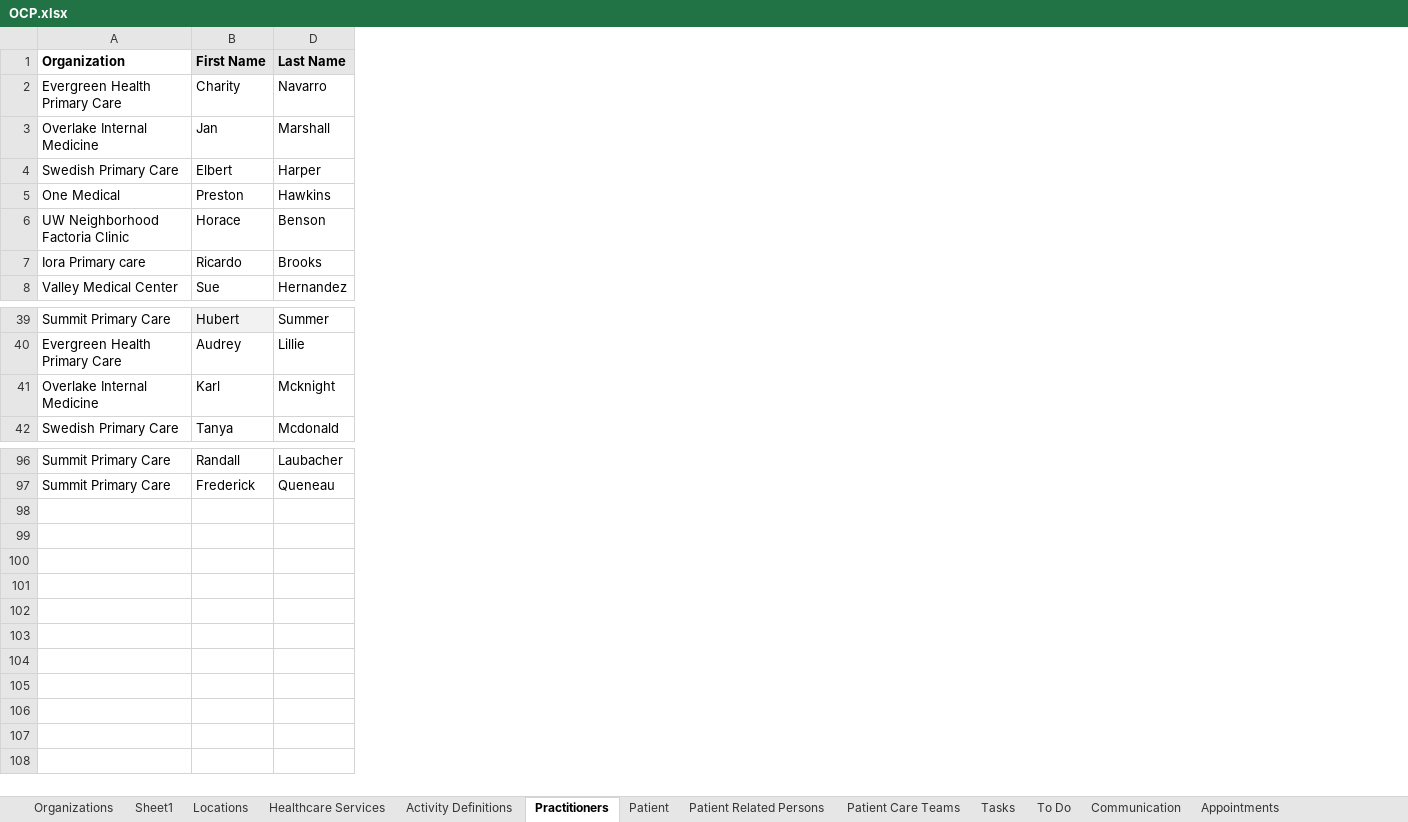
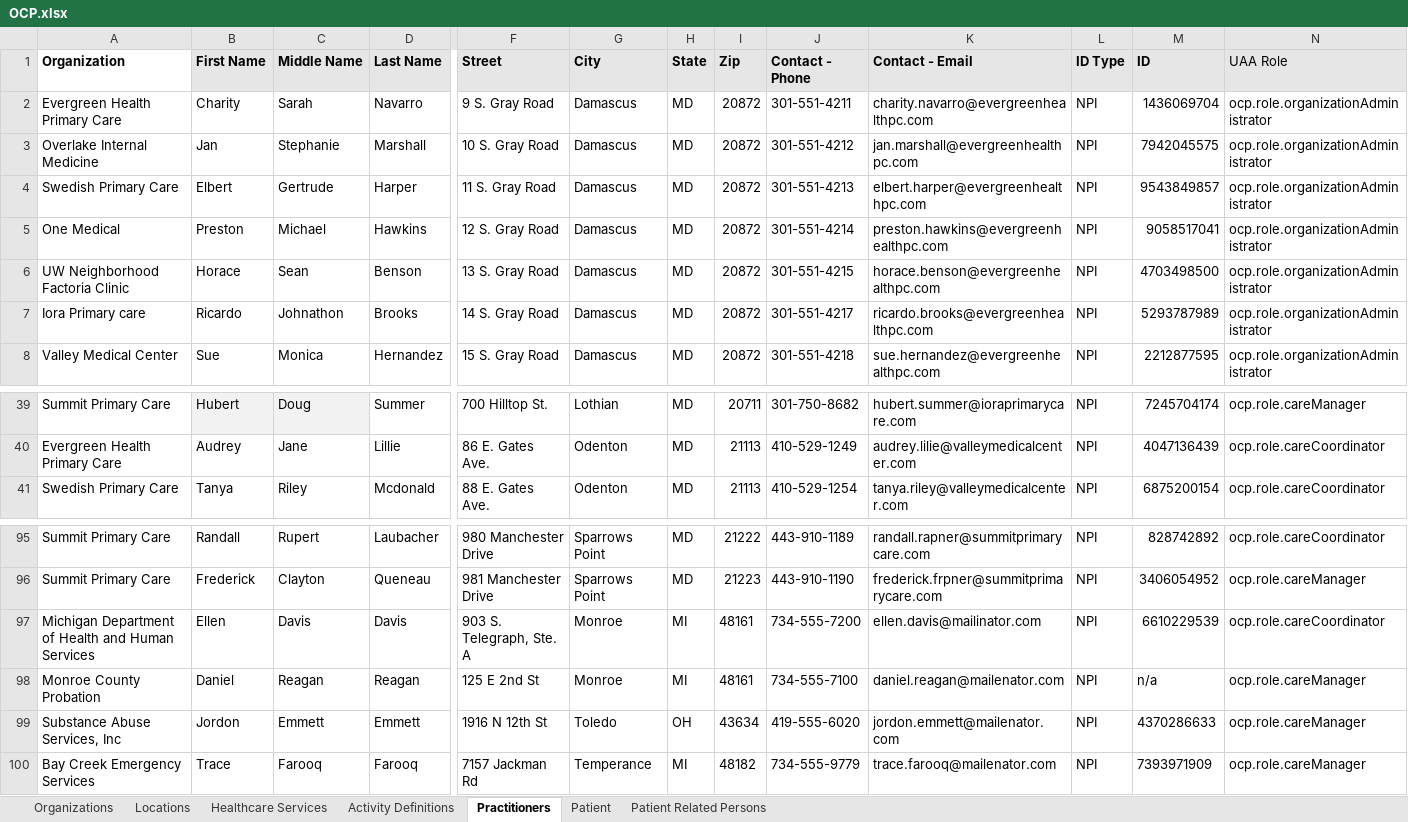
Before and after one commit to cindylifeier/ocp-test-data, an Excel workbook: src/main/resources/OCP.xlsx, sheet Practitioners, drawn as a sheet; only a part is shown, gaps mark what is left out; values as stored, in another font and other column widths than the file's, no borders; removed rows and columns are numbered as before the commit, all else as after; rows hold the shown columns only; the diff names each change by its address in the sheet, - before the commit and + after, or states it on an @@ line.

```diff
--- a/src/main/resources/OCP.xlsx (sheet Practitioners)
+++ b/src/main/resources/OCP.xlsx (sheet Practitioners)
-sheet tab: Sheet1
-sheet tab: Patient Care Teams
-sheet tab: Tasks
-sheet tab: To Do
-sheet tab: Communication
-sheet tab: Appointments
@@ column C (Middle Name) unhidden, rows 2-8: Sarah | Stephanie | Gertrude | Michael | Sean | Johnathon | Monica; rows 39-41: Doug | Jane | Riley; rows 95-96: Rupert | Clayton @@
@@ column F (Street) unhidden, rows 2-8: 9 S. Gray Road | 10 S. Gray Road | 11 S. Gray Road | 12 S. Gray Road | 13 S. Gray Road | 14 S. Gray Road | 15 S. Gray Road; rows 39-41: 700 Hilltop St. | 86 E. Gates Ave. | 88 E. Gates Ave.; rows 95-96: 980 Manchester Drive | 981 Manchester Drive @@
@@ column G (City) unhidden, rows 2-8: all Damascus; rows 39-41: Lothian | Odenton | Odenton; rows 95-96: Sparrows Point | Sparrows Point @@
@@ column H (State) unhidden, rows 2-8: all MD; rows 39-41: all MD; rows 95-96: MD | MD @@
@@ column I (Zip) unhidden, rows 2-8: all 20872; rows 39-41: 20711 | 21113 | 21113; rows 95-96: 21222 | 21223 @@
@@ column J (Contact - Phone) unhidden, rows 2-8: 301-551-4211 | 301-551-4212 | 301-551-4213 | 301-551-4214 | 301-551-4215 | 301-551-4217 | 301-551-4218; rows 39-41: 301-750-8682 | 410-529-1249 | 410-529-1254; rows 95-96: 443-910-1189 | 443-910-1190 @@
@@ column K (Contact - Email) unhidden, rows 2-8: charity.navarro@evergreenhealthpc.com | jan.marshall@evergreenhealthpc.com | elbert.harper@evergreenhealthpc.com | preston.hawkins@evergreenhealthpc.com | horace.benson@evergreenhealthpc.com | ricardo.brooks@evergreenhealthpc.com | sue.hernandez@evergreenhealthpc.com; rows 39-41: hubert.summer@ioraprimarycare.com | audrey.lilie@valleymedicalcenter.com | tanya.riley@valleymedicalcenter.com; rows 95-96: randall.rapner@summitprimarycare.com | frederick.frpner@summitprimarycare.com @@
@@ column L (ID Type) unhidden, rows 2-8: all NPI; rows 39-41: all NPI; rows 95-96: NPI | NPI @@
@@ column M (ID) unhidden, rows 2-8: 1436069704 | 7942045575 | 9543849857 | 9058517041 | 4703498500 | 5293787989 | 2212877595; rows 39-41: 7245704174 | 4047136439 | 6875200154; rows 95-96: 828742892 | 3406054952 @@
@@ column N (UAA Role) unhidden, rows 2-8: all ocp.role.organizationAdministrator; rows 39-41: ocp.role.careManager | ocp.role.careCoordinator | ocp.role.careCoordinator; rows 95-96: ocp.role.careCoordinator | ocp.role.careManager @@
-row 41: Overlake Internal Medicine | Karl | Mcknight
+row 97: Michigan Department of Health and Human Services | Ellen | Davis | Davis | 903 S. Telegraph, Ste. A | Monroe | MI | 48161 | 734-555-7200 | ellen.davis@mailinator.com | NPI | 6610229539 | ocp.role.careCoordinator
+row 98: Monroe County Probation | Daniel | Reagan | Reagan | 125 E 2nd St | Monroe | MI | 48161 | 734-555-7100 | daniel.reagan@mailenator.com | NPI | n/a | ocp.role.careManager
+row 99: Substance Abuse Services, Inc | Jordon | Emmett | Emmett | 1916 N 12th St | Toledo | OH | 43634 | 419-555-6020 | jordon.emmett@mailenator.com | NPI | 4370286633 | ocp.role.careManager
+row 100: Bay Creek Emergency Services | Trace | Farooq | Farooq | 7157 Jackman Rd | Temperance | MI | 48182 | 734-555-9779 | trace.farooq@mailenator.com | NPI | 7393971909 | ocp.role.careManager
```
Also changed, not shown: sheet Locations, sheet Organizations, sheet Patient, sheet Healthcare Services, hidden cells.
